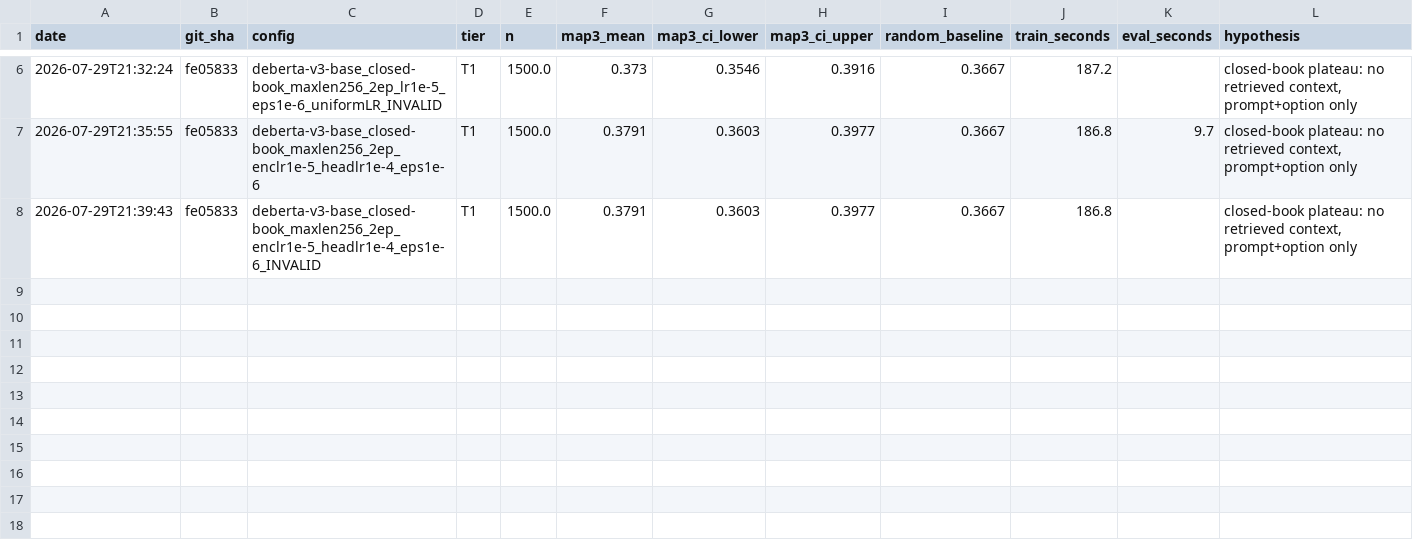
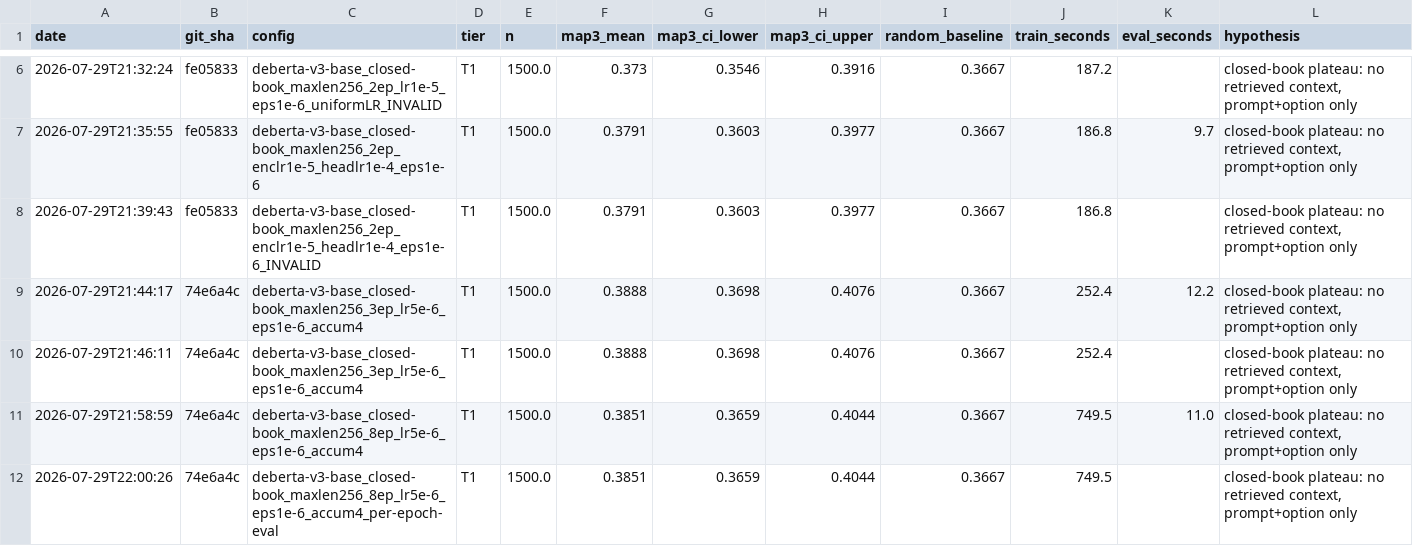
Before and after one commit to ougrid/llm-science-exam_kaggle, a CSV file: experiments/log.csv, drawn as a sheet; only a part is shown, gaps mark what is left out; rows hold the shown columns only; the diff names each change by its address in the sheet, - before the commit and + after, or states it on an @@ line.

Commit message:
fix(reader): add per-epoch T1 eval; report closed-book baseline unresolved
Refactors train_closed_book.py to evaluate T1 after every epoch instead
of only at the end, and bumps to 8 epochs, specifically to settle
whether the marginal prior result (T1 MAP@3 0.3888, CI barely clearing
the 0.3667 random baseline) was undertrained-and-improving or just
noise.

It was noise. Across all 8 epochs the per-epoch loss oscillates
randomly around ln(5)=1.6094 with no trend, and per-epoch T1 MAP@3
bounces between 0.353 and 0.386 -- sometimes below the random baseline.
Training mechanics are independently verified sound (real gradient
flow, no NaN, both lr and eps validated stable in isolation earlier
today), so this is a different, unresolved problem from the five prior
invalid runs, not the same bug recurring.

PLAN.md predicts ~0.58 for this exact config. Three hypotheses are
recorded in DEVLOG.md and experiments/log.csv (degenerate empty-first-
segment input structure, truncation="only_first" potentially not
truncating anything when the first segment is empty, and possibly too
little repeated signal across ~5k rows of unrelated STEM topics for a
184M model in a zero-context setting) but none are tested yet.

Deliberately stopping here rather than pushing the deberta-v3-large run
to Kaggle's scarce 6h/week GPU quota against an undiagnosed problem in
the smaller model first. Every run today is logged in
experiments/log.csv with a notes field, not deleted.

```diff
--- a/experiments/log.csv
+++ b/experiments/log.csv
+row 9: 2026-07-29T21:44:17 | 74e6a4c | deberta-v3-base_closed-book_maxlen256_3ep_lr5e-6_eps1e-6_accum4 | T1 | 1500.0 | 0.3888 | 0.3698 | 0.4076 | 0.3667 | 252.4 | 12.2 | closed-book plateau: no retrieved context, prompt+option only
+row 10: 2026-07-29T21:46:11 | 74e6a4c | deberta-v3-base_closed-book_maxlen256_3ep_lr5e-6_eps1e-6_accum4 | T1 | 1500.0 | 0.3888 | 0.3698 | 0.4076 | 0.3667 | 252.4 |  | closed-book plateau: no retrieved context, prompt+option only
+row 11: 2026-07-29T21:58:59 | 74e6a4c | deberta-v3-base_closed-book_maxlen256_8ep_lr5e-6_eps1e-6_accum4 | T1 | 1500.0 | 0.3851 | 0.3659 | 0.4044 | 0.3667 | 749.5 | 11.0 | closed-book plateau: no retrieved context, prompt+option only
+row 12: 2026-07-29T22:00:26 | 74e6a4c | deberta-v3-base_closed-book_maxlen256_8ep_lr5e-6_eps1e-6_accum4_per-epoch-eval | T1 | 1500.0 | 0.3851 | 0.3659 | 0.4044 | 0.3667 | 749.5 |  | closed-book plateau: no retrieved context, prompt+option only
```
Also changed, not shown: 2 other files.
